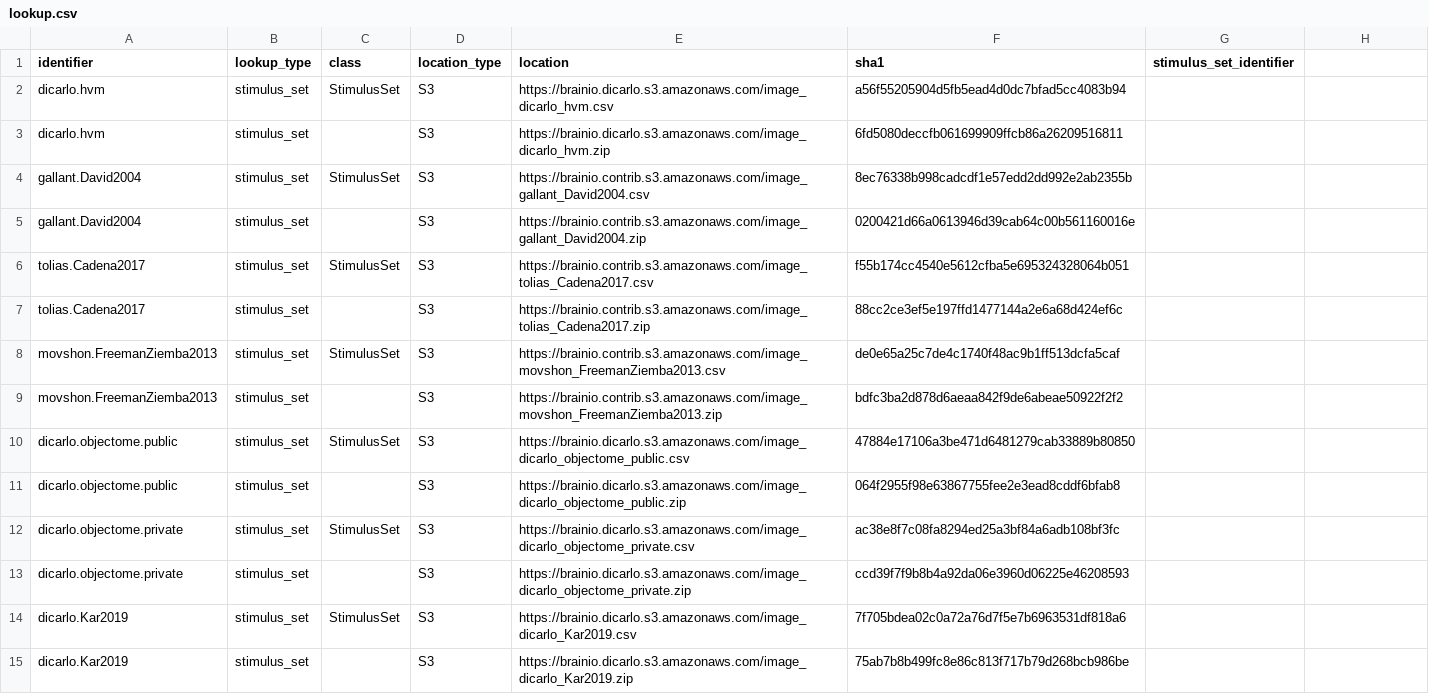
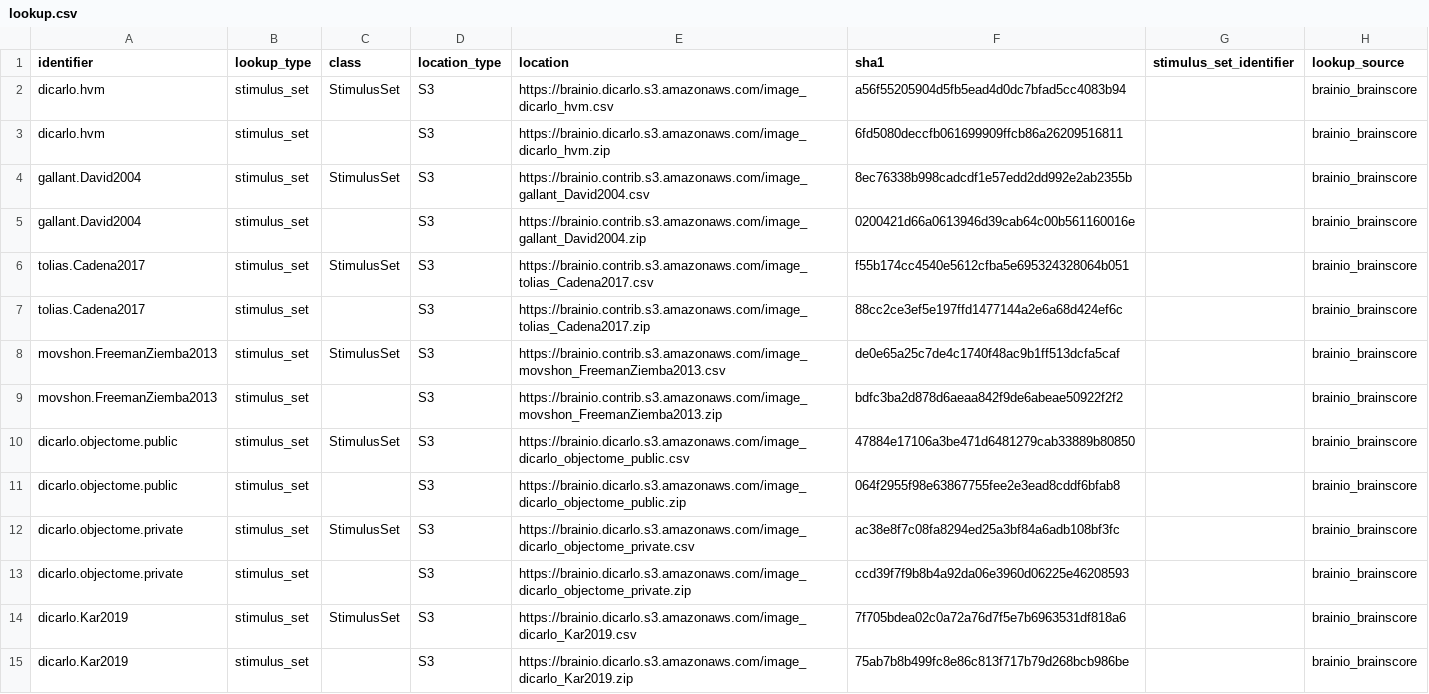
Before and after one commit to brain-score/vision, a CSV file: brainscore/lookup.csv, drawn as a sheet; only a part is shown; the diff covers the shown part only.

```diff
--- a/brainscore/lookup.csv
+++ b/brainscore/lookup.csv
@@ -1,15 +1,15 @@
-identifier,lookup_type,class,location_type,location,sha1,stimulus_set_identifier
-dicarlo.hvm,stimulus_set,StimulusSet,S3,https://brainio.dicarlo.s3.amazonaws.com/image_dicarlo_hvm.csv,a56f55205904d5fb5ead4d0dc7bfad5cc4083b94,
-dicarlo.hvm,stimulus_set,,S3,https://brainio.dicarlo.s3.amazonaws.com/image_dicarlo_hvm.zip,6fd5080deccfb061699909ffcb86a26209516811,
-gallant.David2004,stimulus_set,StimulusSet,S3,https://brainio.contrib.s3.amazonaws.com/image_gallant_David2004.csv,8ec76338b998cadcdf1e57edd2dd992e2ab2355b,
-gallant.David2004,stimulus_set,,S3,https://brainio.contrib.s3.amazonaws.com/image_gallant_David2004.zip,0200421d66a0613946d39cab64c00b561160016e,
-tolias.Cadena2017,stimulus_set,StimulusSet,S3,https://brainio.contrib.s3.amazonaws.com/image_tolias_Cadena2017.csv,f55b174cc4540e5612cfba5e695324328064b051,
-tolias.Cadena2017,stimulus_set,,S3,https://brainio.contrib.s3.amazonaws.com/image_tolias_Cadena2017.zip,88cc2ce3ef5e197ffd1477144a2e6a68d424ef6c,
-movshon.FreemanZiemba2013,stimulus_set,StimulusSet,S3,https://brainio.contrib.s3.amazonaws.com/image_movshon_FreemanZiemba2013.csv,de0e65a25c7de4c1740f48ac9b1ff513dcfa5caf,
-movshon.FreemanZiemba2013,stimulus_set,,S3,https://brainio.contrib.s3.amazonaws.com/image_movshon_FreemanZiemba2013.zip,bdfc3ba2d878d6aeaa842f9de6abeae50922f2f2,
-dicarlo.objectome.public,stimulus_set,StimulusSet,S3,https://brainio.dicarlo.s3.amazonaws.com/image_dicarlo_objectome_public.csv,47884e17106a3be471d6481279cab33889b80850,
-dicarlo.objectome.public,stimulus_set,,S3,https://brainio.dicarlo.s3.amazonaws.com/image_dicarlo_objectome_public.zip,064f2955f98e63867755fee2e3ead8cddf6bfab8,
-dicarlo.objectome.private,stimulus_set,StimulusSet,S3,https://brainio.dicarlo.s3.amazonaws.com/image_dicarlo_objectome_private.csv,ac38e8f7c08fa8294ed25a3bf84a6adb108bf3fc,
-dicarlo.objectome.private,stimulus_set,,S3,https://brainio.dicarlo.s3.amazonaws.com/image_dicarlo_objectome_private.zip,ccd39f7f9b8b4a92da06e3960d06225e46208593,
-dicarlo.Kar2019,stimulus_set,StimulusSet,S3,https://brainio.dicarlo.s3.amazonaws.com/image_dicarlo_Kar2019.csv,7f705bdea02c0a72a76d7f5e7b6963531df818a6,
-dicarlo.Kar2019,stimulus_set,,S3,https://brainio.dicarlo.s3.amazonaws.com/image_dicarlo_Kar2019.zip,75ab7b8b499fc8e86c813f717b79d268bcb986be,
+identifier,lookup_type,class,location_type,location,sha1,stimulus_set_identifier,lookup_source
+dicarlo.hvm,stimulus_set,StimulusSet,S3,https://brainio.dicarlo.s3.amazonaws.com/image_dicarlo_hvm.csv,a56f55205904d5fb5ead4d0dc7bfad5cc4083b94,,brainio_brainscore
+dicarlo.hvm,stimulus_set,,S3,https://brainio.dicarlo.s3.amazonaws.com/image_dicarlo_hvm.zip,6fd5080deccfb061699909ffcb86a26209516811,,brainio_brainscore
+gallant.David2004,stimulus_set,StimulusSet,S3,https://brainio.contrib.s3.amazonaws.com/image_gallant_David2004.csv,8ec76338b998cadcdf1e57edd2dd992e2ab2355b,,brainio_brainscore
+gallant.David2004,stimulus_set,,S3,https://brainio.contrib.s3.amazonaws.com/image_gallant_David2004.zip,0200421d66a0613946d39cab64c00b561160016e,,brainio_brainscore
+tolias.Cadena2017,stimulus_set,StimulusSet,S3,https://brainio.contrib.s3.amazonaws.com/image_tolias_Cadena2017.csv,f55b174cc4540e5612cfba5e695324328064b051,,brainio_brainscore
+tolias.Cadena2017,stimulus_set,,S3,https://brainio.contrib.s3.amazonaws.com/image_tolias_Cadena2017.zip,88cc2ce3ef5e197ffd1477144a2e6a68d424ef6c,,brainio_brainscore
+movshon.FreemanZiemba2013,stimulus_set,StimulusSet,S3,https://brainio.contrib.s3.amazonaws.com/image_movshon_FreemanZiemba2013.csv,de0e65a25c7de4c1740f48ac9b1ff513dcfa5caf,,brainio_brainscore
+movshon.FreemanZiemba2013,stimulus_set,,S3,https://brainio.contrib.s3.amazonaws.com/image_movshon_FreemanZiemba2013.zip,bdfc3ba2d878d6aeaa842f9de6abeae50922f2f2,,brainio_brainscore
+dicarlo.objectome.public,stimulus_set,StimulusSet,S3,https://brainio.dicarlo.s3.amazonaws.com/image_dicarlo_objectome_public.csv,47884e17106a3be471d6481279cab33889b80850,,brainio_brainscore
+dicarlo.objectome.public,stimulus_set,,S3,https://brainio.dicarlo.s3.amazonaws.com/image_dicarlo_objectome_public.zip,064f2955f98e63867755fee2e3ead8cddf6bfab8,,brainio_brainscore
+dicarlo.objectome.private,stimulus_set,StimulusSet,S3,https://brainio.dicarlo.s3.amazonaws.com/image_dicarlo_objectome_private.csv,ac38e8f7c08fa8294ed25a3bf84a6adb108bf3fc,,brainio_brainscore
+dicarlo.objectome.private,stimulus_set,,S3,https://brainio.dicarlo.s3.amazonaws.com/image_dicarlo_objectome_private.zip,ccd39f7f9b8b4a92da06e3960d06225e46208593,,brainio_brainscore
+dicarlo.Kar2019,stimulus_set,StimulusSet,S3,https://brainio.dicarlo.s3.amazonaws.com/image_dicarlo_Kar2019.csv,7f705bdea02c0a72a76d7f5e7b6963531df818a6,,brainio_brainscore
+dicarlo.Kar2019,stimulus_set,,S3,https://brainio.dicarlo.s3.amazonaws.com/image_dicarlo_Kar2019.zip,75ab7b8b499fc8e86c813f717b79d268bcb986be,,brainio_brainscore
```
Also changed, not shown: 104 edited cells elsewhere in this file.
